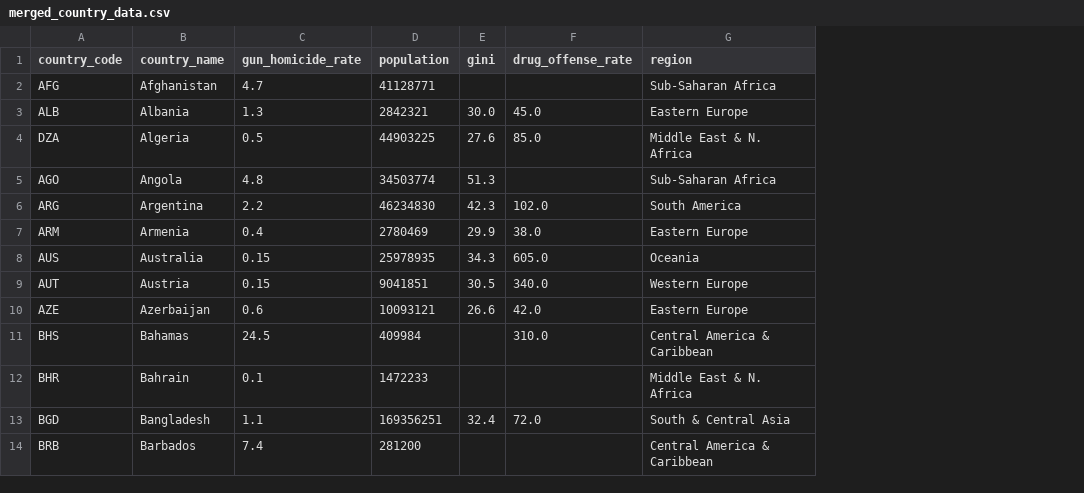
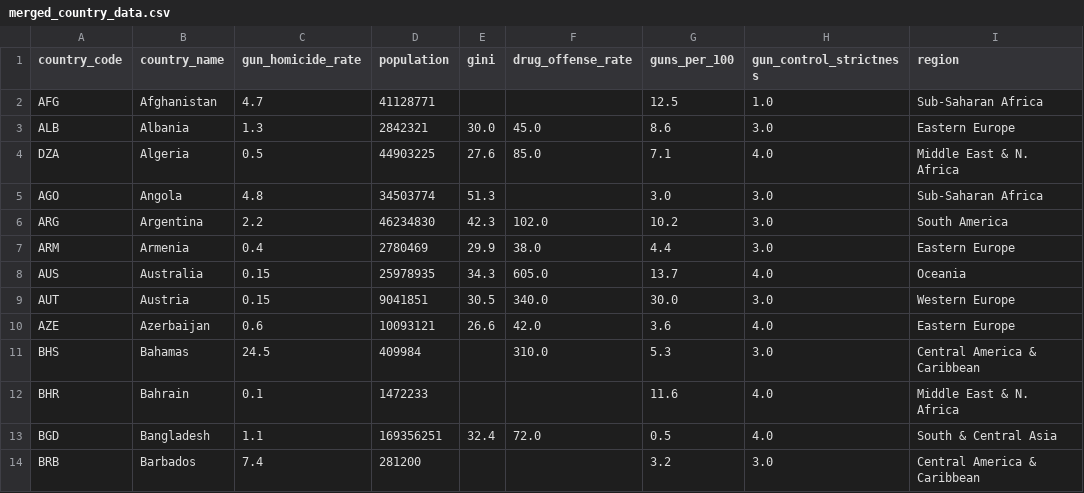
Before and after one commit to mckornfield/gun-violence, a CSV file: data/processed/merged_country_data.csv, drawn as a sheet; only a part is shown; the diff names each change by its address in the sheet, - before the commit and + after, or states it on an @@ line.

```diff
--- a/data/processed/merged_country_data.csv
+++ b/data/processed/merged_country_data.csv
+column G (guns_per_100), rows 2-14: 12.5 | 8.6 | 7.1 | 3.0 | 10.2 | 4.4 | 13.7 | 30.0 | 3.6 | 5.3 | 11.6 | 0.5 | 3.2
+column H (gun_control_strictness), rows 2-14: 1.0 | 3.0 | 4.0 | 3.0 | 3.0 | 3.0 | 4.0 | 3.0 | 4.0 | 3.0 | 4.0 | 4.0 | 3.0
```
Also changed, not shown: 13 other files.
